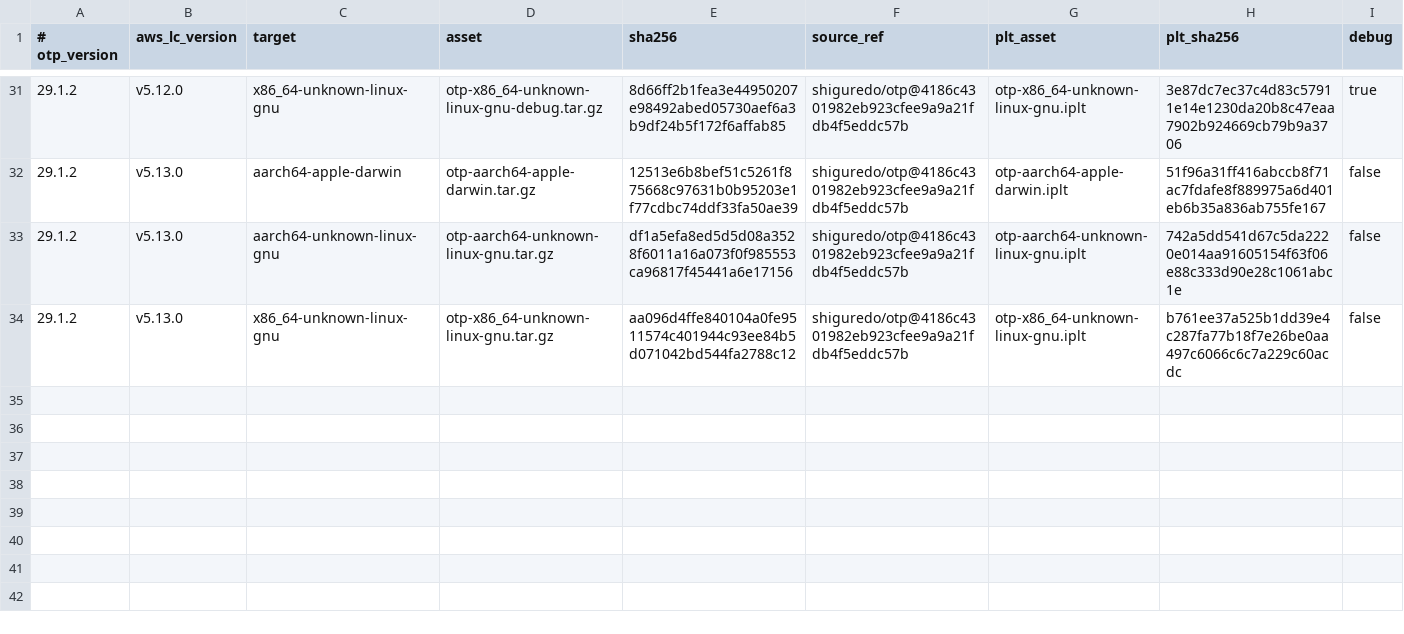
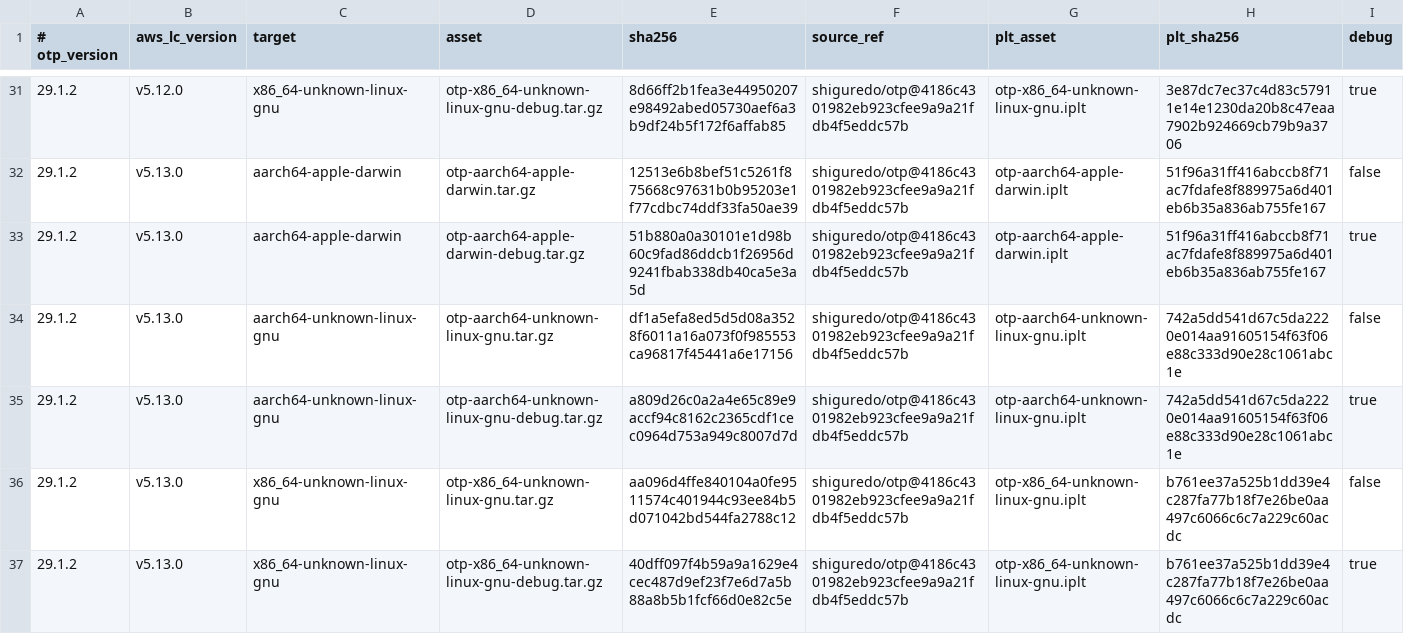
Before and after one commit to shiguredo/setup-erlang, a TSV file: versions/builds.tsv, drawn as a sheet; only a part is shown, gaps mark what is left out; the diff names each change by its address in the sheet, - before the commit and + after, or states it on an @@ line.

```diff
--- a/versions/builds.tsv
+++ b/versions/builds.tsv
+row 33: 29.1.2 | v5.13.0 | aarch64-apple-darwin | otp-aarch64-apple-darwin-debug.tar.gz | 51b880a0a30101e1d98b60c9fad86ddcb1f26956d9241fbab338db40ca5e3a5d | shiguredo/otp@4186c4301982eb923cfee9a9a21fdb4f5eddc57b | otp-aarch64-apple-darwin.iplt | 51f96a31ff416abccb8f71ac7fdafe8f889975a6d401eb6b35a836ab755fe167 | true
+row 35: 29.1.2 | v5.13.0 | aarch64-unknown-linux-gnu | otp-aarch64-unknown-linux-gnu-debug.tar.gz | a809d26c0a2a4e65c89e9accf94c8162c2365cdf1cec0964d753a949c8007d7d | shiguredo/otp@4186c4301982eb923cfee9a9a21fdb4f5eddc57b | otp-aarch64-unknown-linux-gnu.iplt | 742a5dd541d67c5da2220e014aa91605154f63f06e88c333d90e28c1061abc1e | true
+row 37: 29.1.2 | v5.13.0 | x86_64-unknown-linux-gnu | otp-x86_64-unknown-linux-gnu-debug.tar.gz | 40dff097f4b59a9a1629e4cec487d9ef23f7e6d7a5b88a8b5b1fcf66d0e82c5e | shiguredo/otp@4186c4301982eb923cfee9a9a21fdb4f5eddc57b | otp-x86_64-unknown-linux-gnu.iplt | b761ee37a525b1dd39e4c287fa77b18f7e26be0aa497c6066c6c7a229c60acdc | true
```
